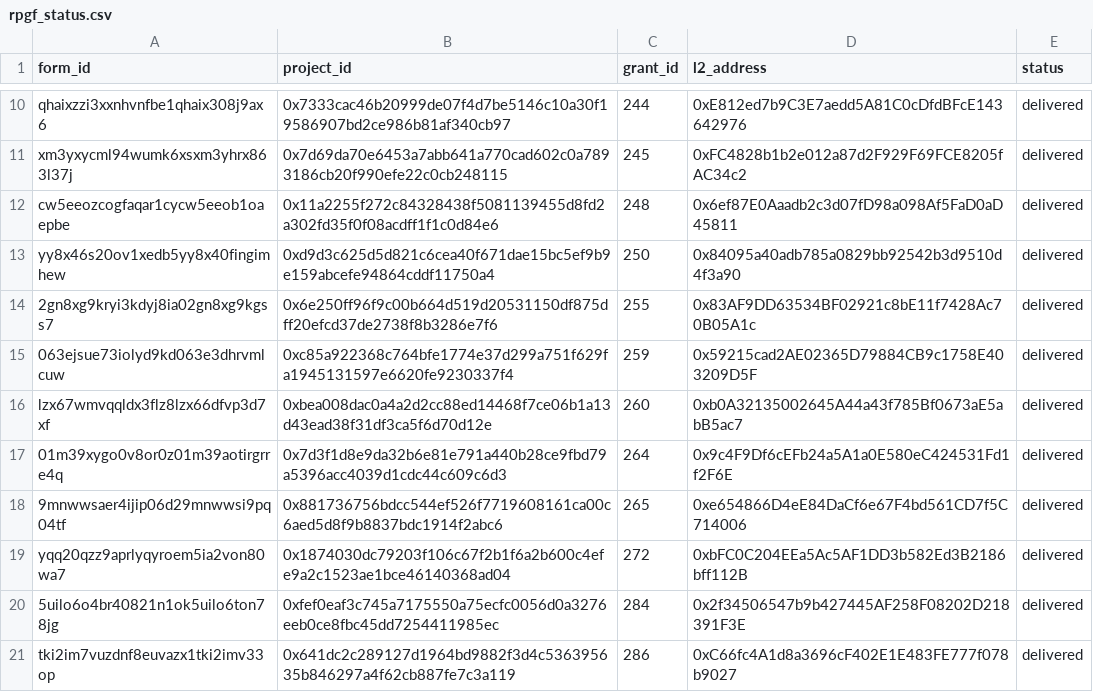
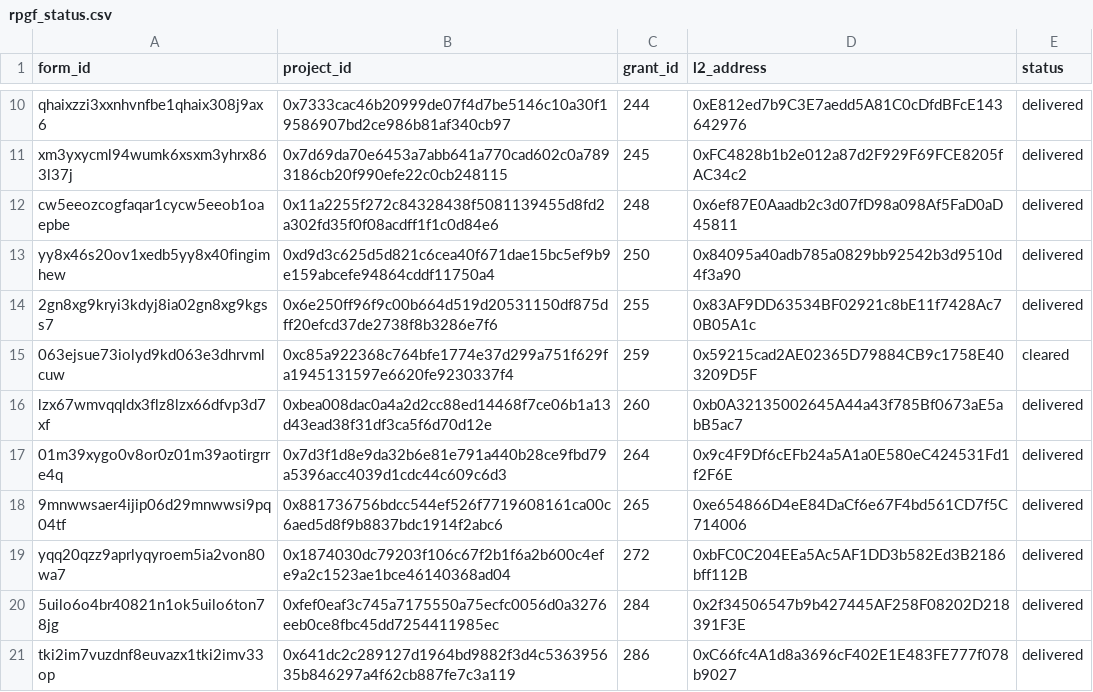
Before and after one commit to akathm/hippos, a CSV file: rpgf_status.csv, drawn as a sheet; only a part is shown, gaps mark what is left out.

Commit message:
Update rpgf_status.csv

```diff
--- a/rpgf_status.csv
+++ b/rpgf_status.csv
@@ -14,3 +14,3 @@ yy8x46s20ov1xedb5yy8x40fingimhew,0xd9d3c625d5d821c6cea40f671dae15bc5ef9b9e159abc
 2gn8xg9kryi3kdyj8ia02gn8xg9kgss7,0x6e250ff96f9c00b664d519d20531150df875dff20efcd37de2738f8b3286e7f6,255,0x83AF9DD63534BF02921c8bE11f7428Ac70B05A1c,delivered
-063ejsue73iolyd9kd063e3dhrvmlcuw,0xc85a922368c764bfe1774e37d299a751f629fa1945131597e6620fe9230337f4,259,0x59215cad2AE02365D79884CB9c1758E403209D5F,delivered
+063ejsue73iolyd9kd063e3dhrvmlcuw,0xc85a922368c764bfe1774e37d299a751f629fa1945131597e6620fe9230337f4,259,0x59215cad2AE02365D79884CB9c1758E403209D5F,cleared
 lzx67wmvqqldx3flz8lzx66dfvp3d7xf,0xbea008dac0a4a2d2cc88ed14468f7ce06b1a13d43ead38f31df3ca5f6d70d12e,260,0xb0A32135002645A44a43f785Bf0673aE5abB5ac7,delivered
```
